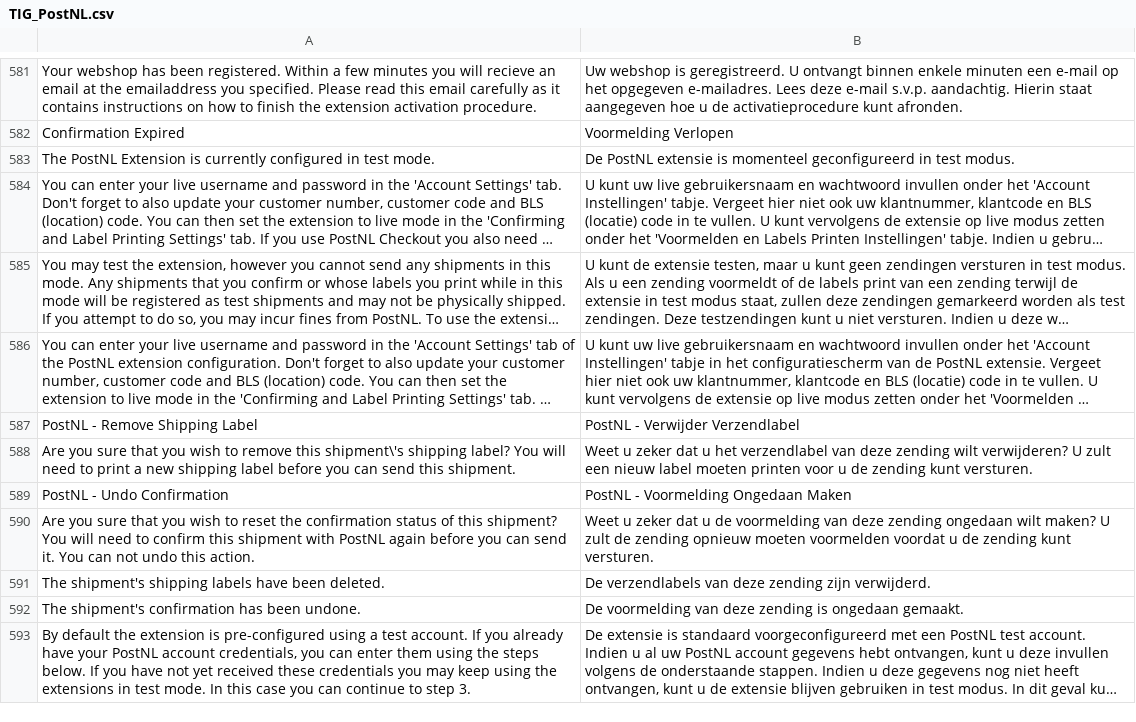
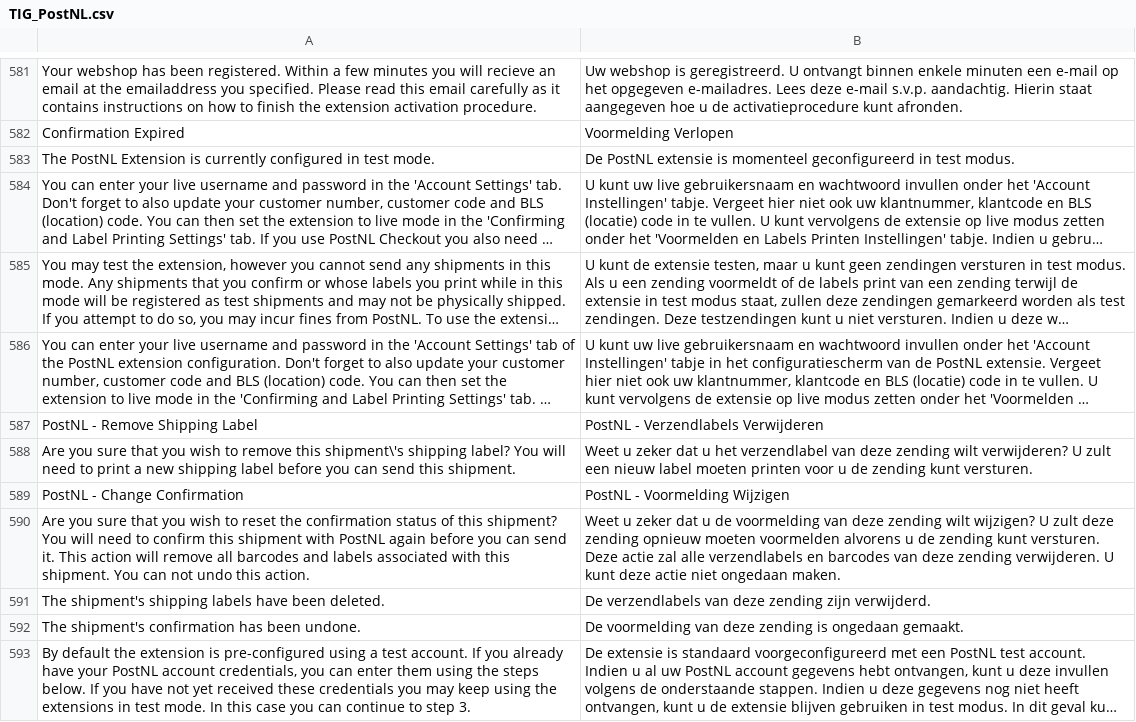
Before and after one commit to postnl/postnl-magento1-End-of-life, a CSV file: app/locale/nl_NL/TIG_PostNL.csv, drawn as a sheet; only a part is shown, gaps mark what is left out; long unchanged cells end in …; removed rows and columns are numbered as before the commit, all else as after; the diff names each change by its address in the sheet, - before the commit and + after, or states it on an @@ line.

```diff
--- a/app/locale/nl_NL/TIG_PostNL.csv
+++ b/app/locale/nl_NL/TIG_PostNL.csv
-B587: PostNL - Verwijder Verzendlabel
+B587: PostNL - Verzendlabels Verwijderen
-row 589: PostNL - Undo Confirmation | PostNL - Voormelding Ongedaan Maken
+row 589: PostNL - Change Confirmation | PostNL - Voormelding Wijzigen
-A590: …send it. You can…
+A590: …send it. This action will remove all barcodes and labels associated with this shipment. You can…
-B590: …deze zending ongedaan wilt maken? U zult de zending opnieuw moeten voormelden voordat u de zending kunt versturen.
+B590: …deze zending wilt wijzigen? U zult deze zending opnieuw moeten voormelden alvorens u de zending kunt versturen. Deze actie zal alle verzendlabels en barcodes van deze zending verwijderen. U kunt deze actie niet ongedaan maken.
```
Also changed, not shown: app/locale/en_US/TIG_PostNL.csv, 1 other file.
